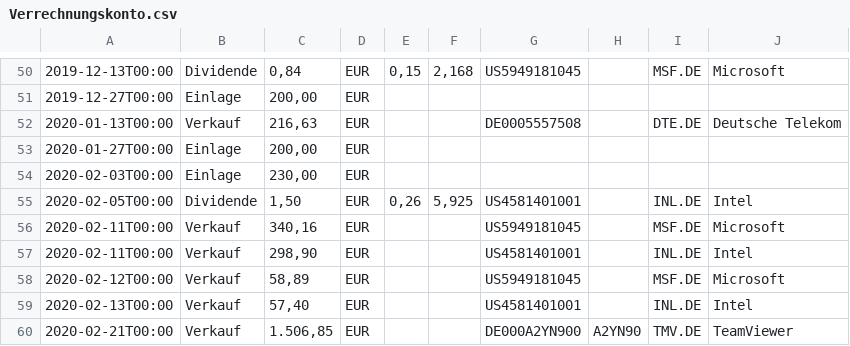
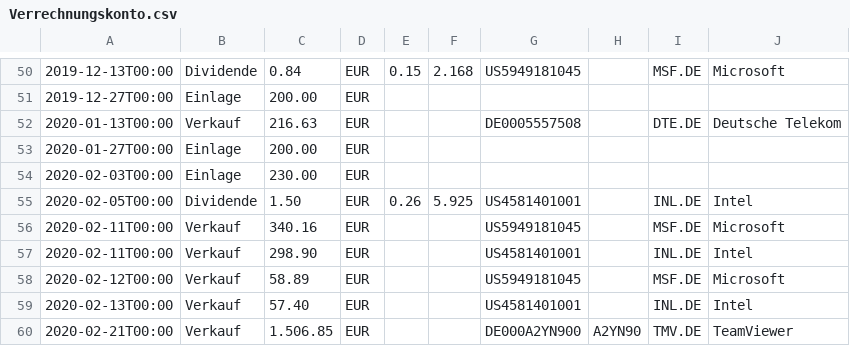
Before and after one commit to J3nsRicht3r/ProjektAndroid, a CSV file: app/src/main/assets/Verrechnungskonto.csv, drawn as a sheet; only a part is shown, gaps mark what is left out; the diff covers the shown part only.

```diff
--- a/app/src/main/assets/Verrechnungskonto.csv
+++ b/app/src/main/assets/Verrechnungskonto.csv
@@ -50,11 +50,11 @@
-2019-12-13T00:00;Dividende;0,84;EUR;0,15;2,168;US5949181045;;MSF.DE;Microsoft
-2019-12-27T00:00;Einlage;200,00;EUR;;;;;;
-2020-01-13T00:00;Verkauf;216,63;EUR;;;DE0005557508;;DTE.DE;Deutsche Telekom
-2020-01-27T00:00;Einlage;200,00;EUR;;;;;;
-2020-02-03T00:00;Einlage;230,00;EUR;;;;;;
-2020-02-05T00:00;Dividende;1,50;EUR;0,26;5,925;US4581401001;;INL.DE;Intel
-2020-02-11T00:00;Verkauf;340,16;EUR;;;US5949181045;;MSF.DE;Microsoft
-2020-02-11T00:00;Verkauf;298,90;EUR;;;US4581401001;;INL.DE;Intel
-2020-02-12T00:00;Verkauf;58,89;EUR;;;US5949181045;;MSF.DE;Microsoft
-2020-02-13T00:00;Verkauf;57,40;EUR;;;US4581401001;;INL.DE;Intel
-2020-02-21T00:00;Verkauf;1.506,85;EUR;;;DE000A2YN900;A2YN90;TMV.DE;TeamViewer
+2019-12-13T00:00;Dividende;0.84;EUR;0.15;2.168;US5949181045;;MSF.DE;Microsoft
+2019-12-27T00:00;Einlage;200.00;EUR;;;;;;
+2020-01-13T00:00;Verkauf;216.63;EUR;;;DE0005557508;;DTE.DE;Deutsche Telekom
+2020-01-27T00:00;Einlage;200.00;EUR;;;;;;
+2020-02-03T00:00;Einlage;230.00;EUR;;;;;;
+2020-02-05T00:00;Dividende;1.50;EUR;0.26;5.925;US4581401001;;INL.DE;Intel
+2020-02-11T00:00;Verkauf;340.16;EUR;;;US5949181045;;MSF.DE;Microsoft
+2020-02-11T00:00;Verkauf;298.90;EUR;;;US4581401001;;INL.DE;Intel
+2020-02-12T00:00;Verkauf;58.89;EUR;;;US5949181045;;MSF.DE;Microsoft
+2020-02-13T00:00;Verkauf;57.40;EUR;;;US4581401001;;INL.DE;Intel
+2020-02-21T00:00;Verkauf;1.506.85;EUR;;;DE000A2YN900;A2YN90;TMV.DE;TeamViewer
```
Also changed, not shown: 65 edited cells elsewhere in this file, app/src/main/assets/AktienDepot.csv, app/src/main/assets/US4581401001.csv, 4 other files.
